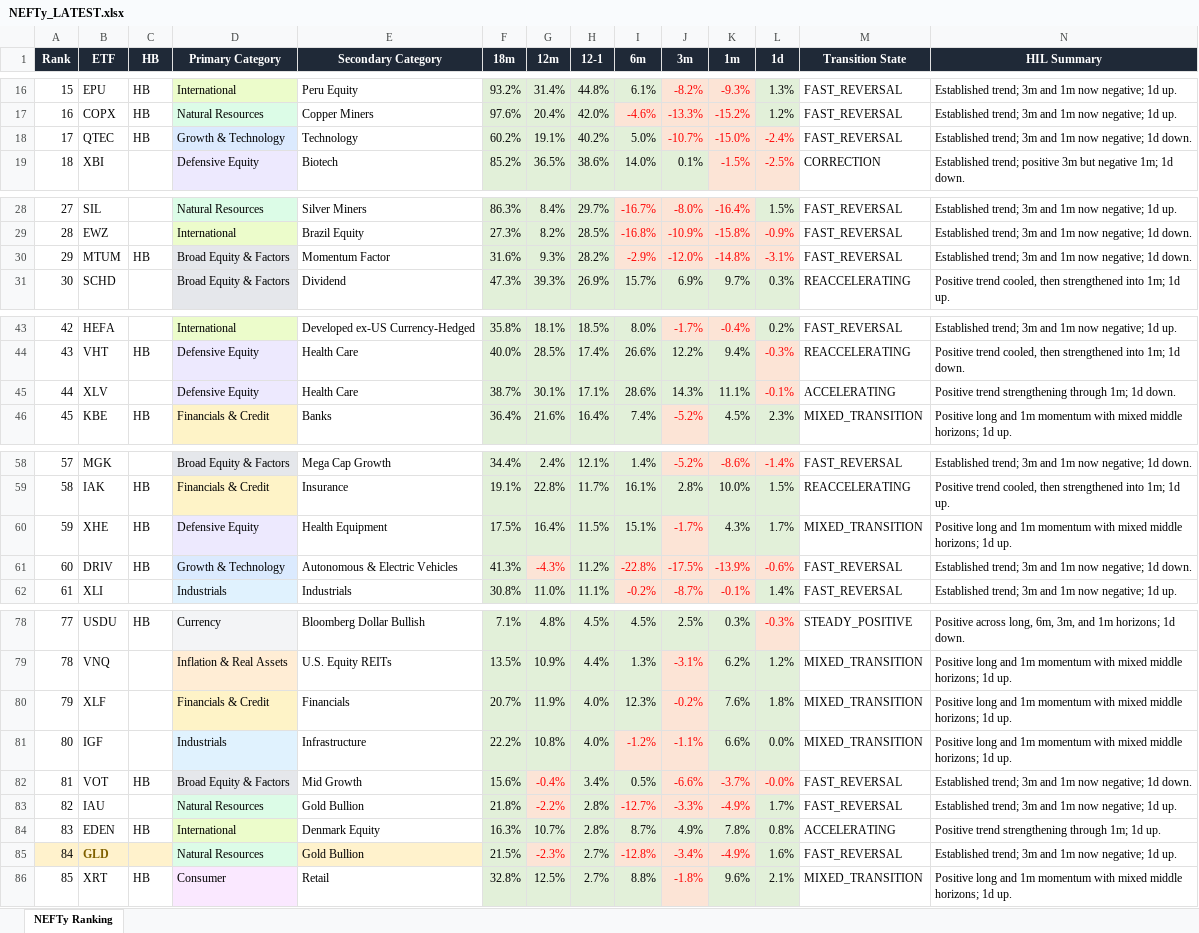
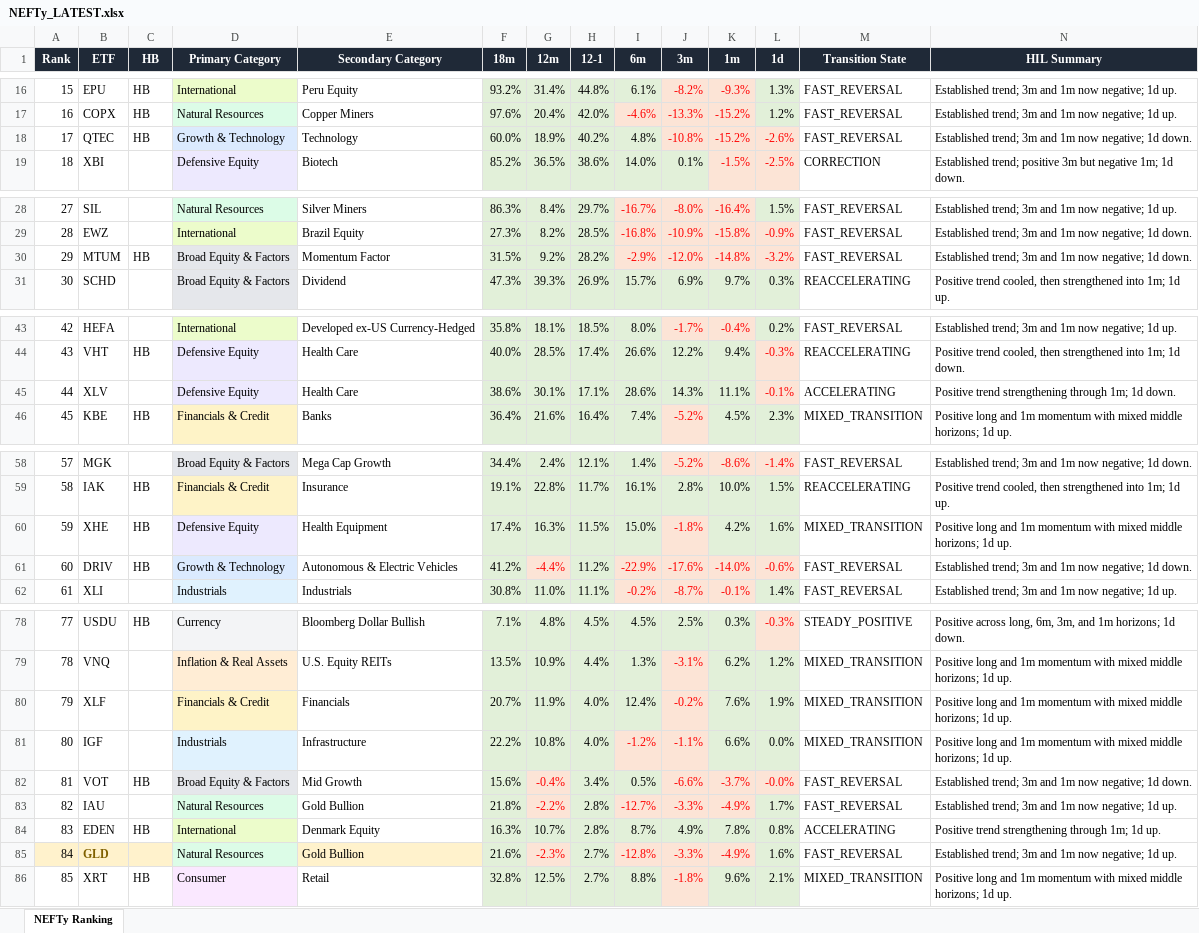
Before and after one commit to DarkMoonv1/NEFTy, an Excel workbook: NEFTy_LATEST.xlsx, sheet NEFTy Ranking, drawn as a sheet; only a part is shown, gaps mark what is left out; values as stored, in another font and other column widths than the file's, no borders; the diff covers the shown part only; the diff names each change by its address in the sheet, - before the commit and + after, or states it on an @@ line.

Commit message:
Update NEFTy_LATEST.xlsx

```diff
--- a/NEFTy_LATEST.xlsx (sheet NEFTy Ranking)
+++ b/NEFTy_LATEST.xlsx (sheet NEFTy Ranking)
-F18 (18m): 60.2%
+F18 (18m): 60.0%
-G18 (12m): 19.1%
+G18 (12m): 18.9%
-I18 (6m): 5.0%
+I18 (6m): 4.8%
-J18 (3m): -10.7%
+J18 (3m): -10.8%
-K18 (1m): -15.0%
+K18 (1m): -15.2%
-L18 (1d): -2.4%
+L18 (1d): -2.6%
-F30 (18m): 31.6%
+F30 (18m): 31.5%
-G30 (12m): 9.3%
+G30 (12m): 9.2%
-L30 (1d): -3.1%
+L30 (1d): -3.2%
-F45 (18m): 38.7%
+F45 (18m): 38.6%
-F60 (18m): 17.5%
+F60 (18m): 17.4%
-G60 (12m): 16.4%
+G60 (12m): 16.3%
-I60 (6m): 15.1%
+I60 (6m): 15.0%
-J60 (3m): -1.7%
+J60 (3m): -1.8%
-K60 (1m): 4.3%
+K60 (1m): 4.2%
-L60 (1d): 1.7%
+L60 (1d): 1.6%
-F61 (18m): 41.3%
+F61 (18m): 41.2%
-G61 (12m): -4.3%
+G61 (12m): -4.4%
-I61 (6m): -22.8%
+I61 (6m): -22.9%
-J61 (3m): -17.5%
+J61 (3m): -17.6%
-K61 (1m): -13.9%
+K61 (1m): -14.0%
-I80 (6m): 12.3%
+I80 (6m): 12.4%
-L80 (1d): 1.8%
+L80 (1d): 1.9%
-F85 (18m): 21.5%
+F85 (18m): 21.6%
-J85 (3m): -3.4%
+J85 (3m): -3.3%
```
Also changed, not shown: 1 edited cell elsewhere in this sheet.
